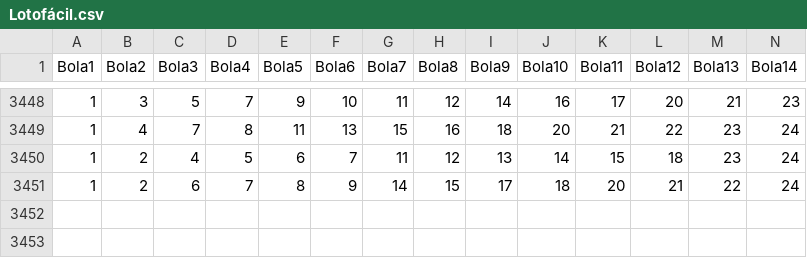
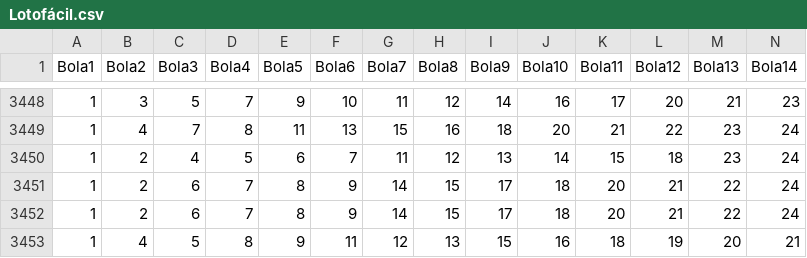
Before and after one commit to willianbazarin/UFMS, a CSV file: Lotofácil.csv, drawn as a sheet; only a part is shown, gaps mark what is left out; rows hold the shown columns only; the diff names each change by its address in the sheet, - before the commit and + after, or states it on an @@ line.

Commit message:
Update Lotofácil.csv

```diff
--- a/Lotofácil.csv
+++ b/Lotofácil.csv
+row 3452: 1 | 2 | 6 | 7 | 8 | 9 | 14 | 15 | 17 | 18 | 20 | 21 | 22 | 24
+row 3453: 1 | 4 | 5 | 8 | 9 | 11 | 12 | 13 | 15 | 16 | 18 | 19 | 20 | 21
```
